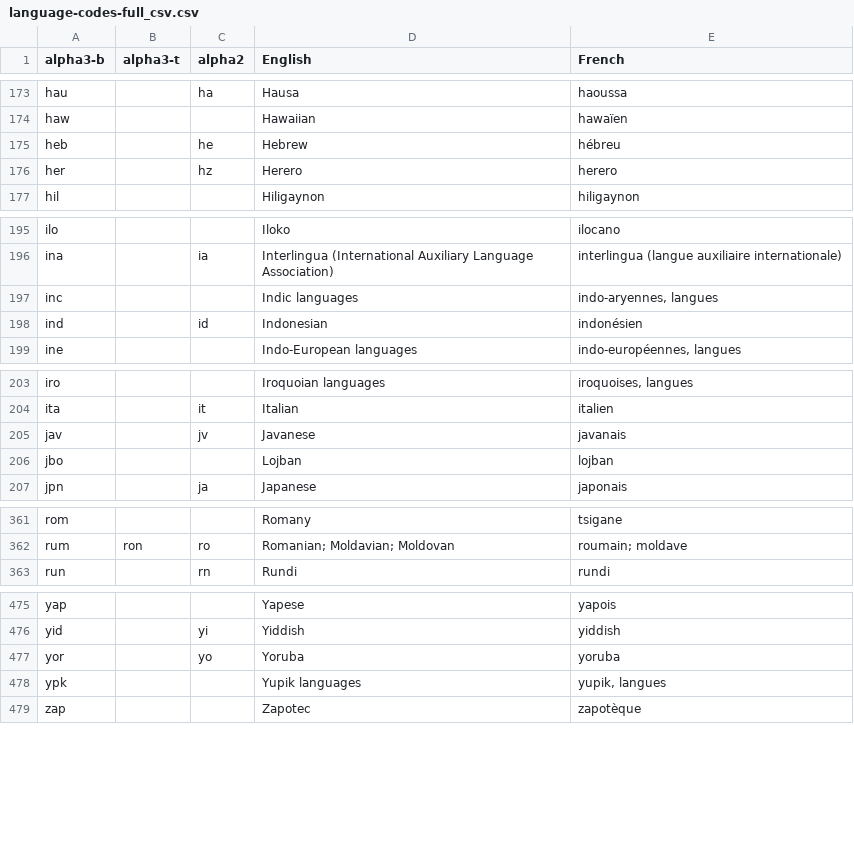
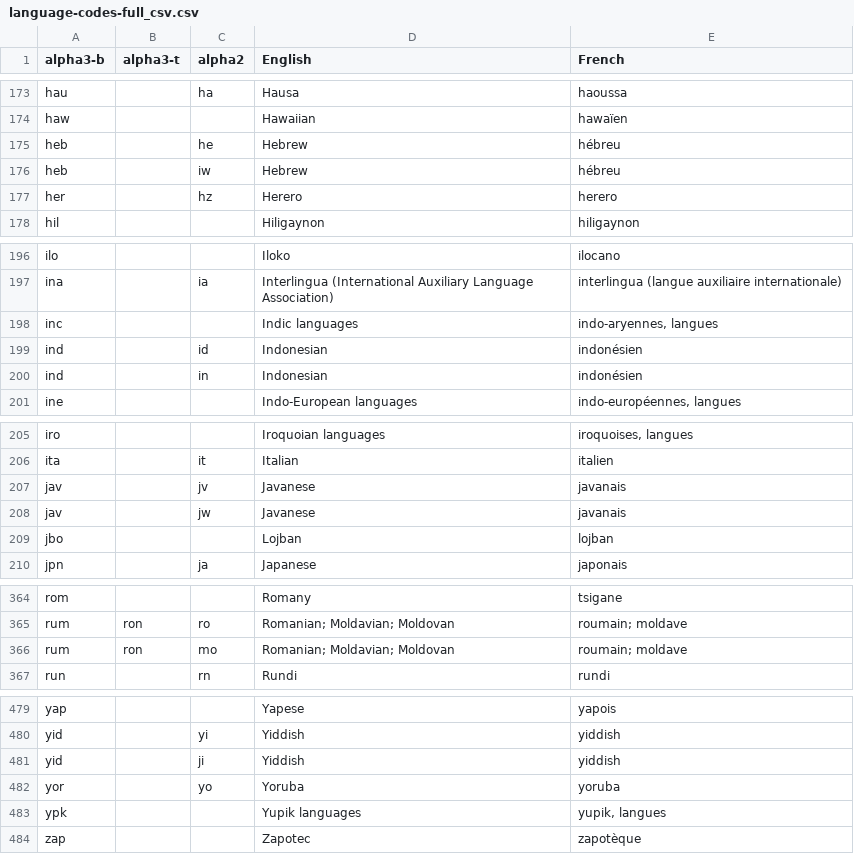
Before and after one commit to BeginnerRudy/COMP90024-Assignment-1-HCP_Tweeter_Processing, a CSV file: data/language-codes-full_csv.csv, drawn as a sheet; only a part is shown, gaps mark what is left out; the diff names each change by its address in the sheet, - before the commit and + after, or states it on an @@ line.

Commit message:
Update language-codes-full_csv.csv

```diff
--- a/data/language-codes-full_csv.csv
+++ b/data/language-codes-full_csv.csv
+row 176: heb |  | iw | Hebrew | hébreu
+row 200: ind |  | in | Indonesian | indonésien
+row 208: jav |  | jw | Javanese | javanais
+row 366: rum | ron | mo | Romanian; Moldavian; Moldovan | roumain; moldave
+row 481: yid |  | ji | Yiddish | yiddish
```
